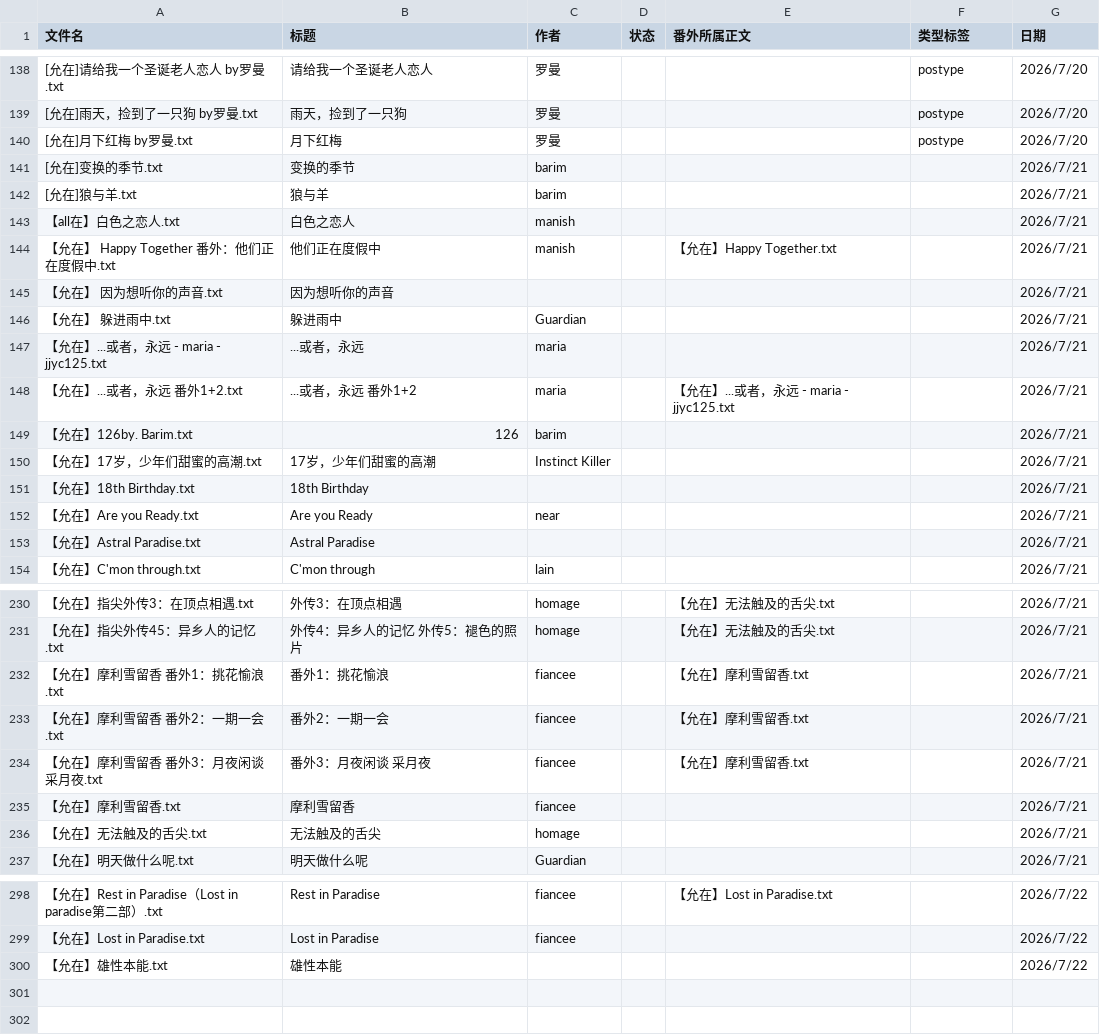
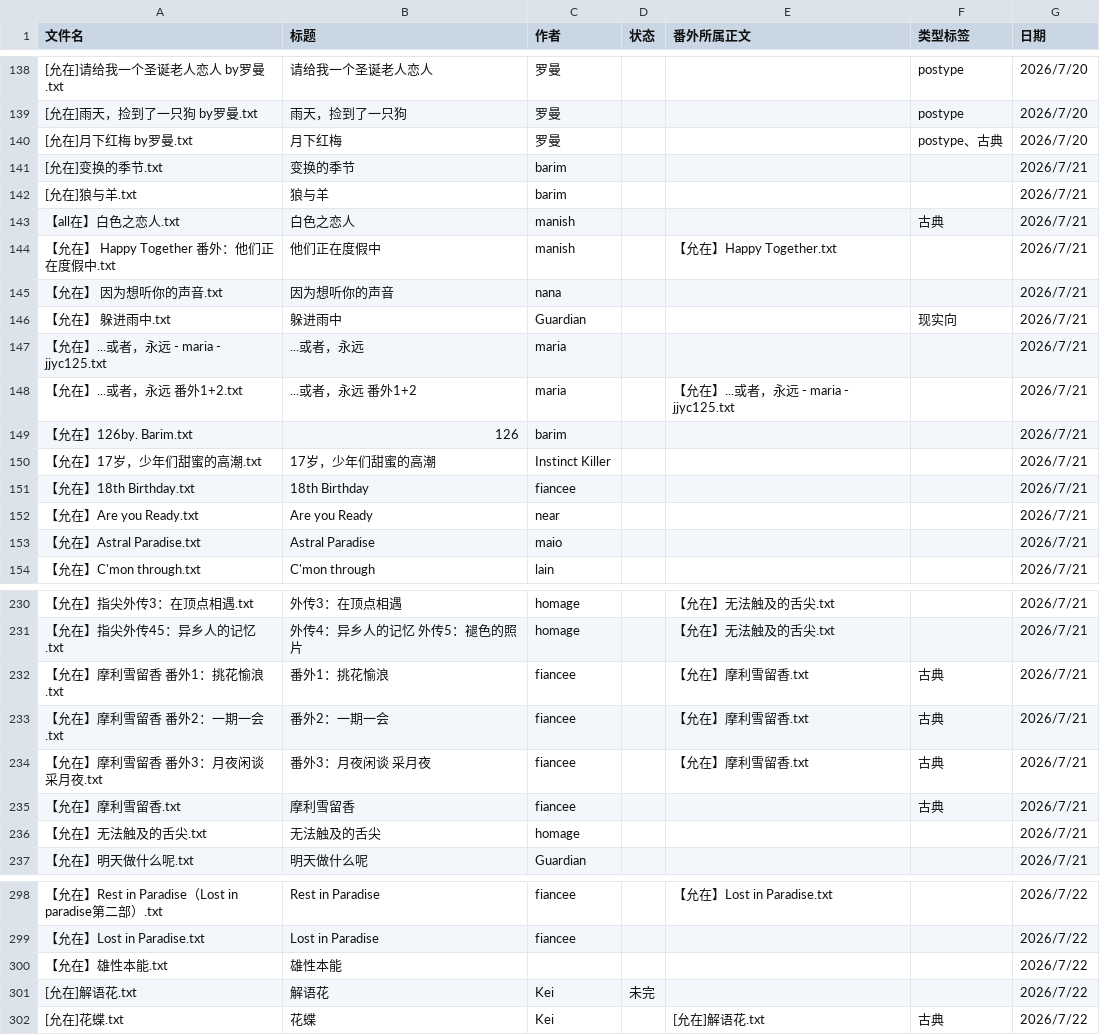
Before and after one commit to bunbearlibrary/reading-list, a CSV file: books.csv, drawn as a sheet; only a part is shown, gaps mark what is left out; the diff covers the shown part only.

```diff
--- a/books.csv
+++ b/books.csv
@@ -139,9 +139,9 @@
 [允在]雨天，捡到了一只狗 by罗曼.txt,雨天，捡到了一只狗,罗曼,,,postype,2026/7/20
-[允在]月下红梅 by罗曼.txt,月下红梅,罗曼,,,postype,2026/7/20
+[允在]月下红梅 by罗曼.txt,月下红梅,罗曼,,,postype、古典,2026/7/20
 [允在]变换的季节.txt,变换的季节,barim,,,,2026/7/21
 [允在]狼与羊.txt,狼与羊,barim,,,,2026/7/21
-【all在】白色之恋人.txt,白色之恋人,manish,,,,2026/7/21
+【all在】白色之恋人.txt,白色之恋人,manish,,,古典,2026/7/21
 【允在】 Happy Together 番外：他们正在度假中.txt,他们正在度假中,manish,,【允在】Happy Together.txt,,2026/7/21
-【允在】 因为想听你的声音.txt,因为想听你的声音,,,,,2026/7/21
-【允在】 躲进雨中.txt,躲进雨中,Guardian,,,,2026/7/21
+【允在】 因为想听你的声音.txt,因为想听你的声音,nana,,,,2026/7/21
+【允在】 躲进雨中.txt,躲进雨中,Guardian,,,现实向,2026/7/21
 【允在】...或者，永远 - maria - jjyc125.txt,...或者，永远,maria,,,,2026/7/21
@@ -150,5 +150,5 @@
 【允在】17岁，少年们甜蜜的高潮.txt,17岁，少年们甜蜜的高潮,Instinct Killer,,,,2026/7/21
-【允在】18th Birthday.txt,18th Birthday,,,,,2026/7/21
+【允在】18th Birthday.txt,18th Birthday,fiancee,,,,2026/7/21
 【允在】Are you Ready.txt,Are you Ready,near,,,,2026/7/21
-【允在】Astral Paradise.txt,Astral Paradise,,,,,2026/7/21
+【允在】Astral Paradise.txt,Astral Paradise,maio,,,,2026/7/21
 【允在】C'mon through.txt,C'mon through,lain,,,,2026/7/21
@@ -232,5 +232,5 @@
-【允在】摩利雪留香 番外1：挑花愉浪.txt,番外1：挑花愉浪,fiancee,,【允在】摩利雪留香.txt,,2026/7/21
-【允在】摩利雪留香 番外2：一期一会.txt,番外2：一期一会,fiancee,,【允在】摩利雪留香.txt,,2026/7/21
-【允在】摩利雪留香 番外3：月夜闲谈 采月夜.txt,番外3：月夜闲谈 采月夜,fiancee,,【允在】摩利雪留香.txt,,2026/7/21
-【允在】摩利雪留香.txt,摩利雪留香,fiancee,,,,2026/7/21
+【允在】摩利雪留香 番外1：挑花愉浪.txt,番外1：挑花愉浪,fiancee,,【允在】摩利雪留香.txt,古典,2026/7/21
+【允在】摩利雪留香 番外2：一期一会.txt,番外2：一期一会,fiancee,,【允在】摩利雪留香.txt,古典,2026/7/21
+【允在】摩利雪留香 番外3：月夜闲谈 采月夜.txt,番外3：月夜闲谈 采月夜,fiancee,,【允在】摩利雪留香.txt,古典,2026/7/21
+【允在】摩利雪留香.txt,摩利雪留香,fiancee,,,古典,2026/7/21
 【允在】无法触及的舌尖.txt,无法触及的舌尖,homage,,,,2026/7/21
@@ -300 +300,3 @@
 【允在】雄性本能.txt,雄性本能,,,,,2026/7/22
+[允在]解语花.txt,解语花,Kei,未完,,,2026/7/22
+[允在]花蝶.txt,花蝶,Kei,,[允在]解语花.txt,古典,2026/7/22
```
Also changed, not shown: 27 edited cells elsewhere in this file.
